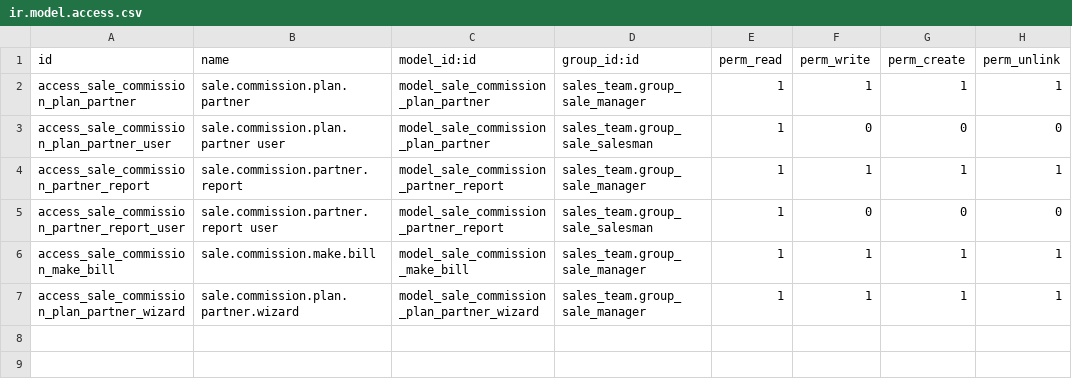
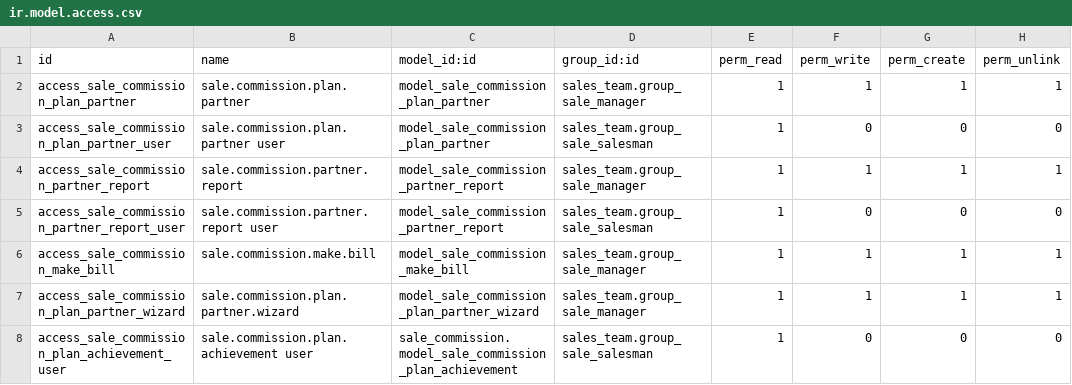
Before and after one commit to JengaSol/odoo_odc, a CSV file: addons/sale_commission_partner/security/ir.model.access.csv, drawn as a sheet; the diff names each change by its address in the sheet, - before the commit and + after, or states it on an @@ line.

```diff
--- a/addons/sale_commission_partner/security/ir.model.access.csv
+++ b/addons/sale_commission_partner/security/ir.model.access.csv
+row 8: access_sale_commission_plan_achievement_user | sale.commission.plan.achievement user | sale_commission.model_sale_commission_plan_achievement | sales_team.group_sale_salesman | 1 | 0 | 0 | 0
```
Also changed, not shown: 1 other file.
